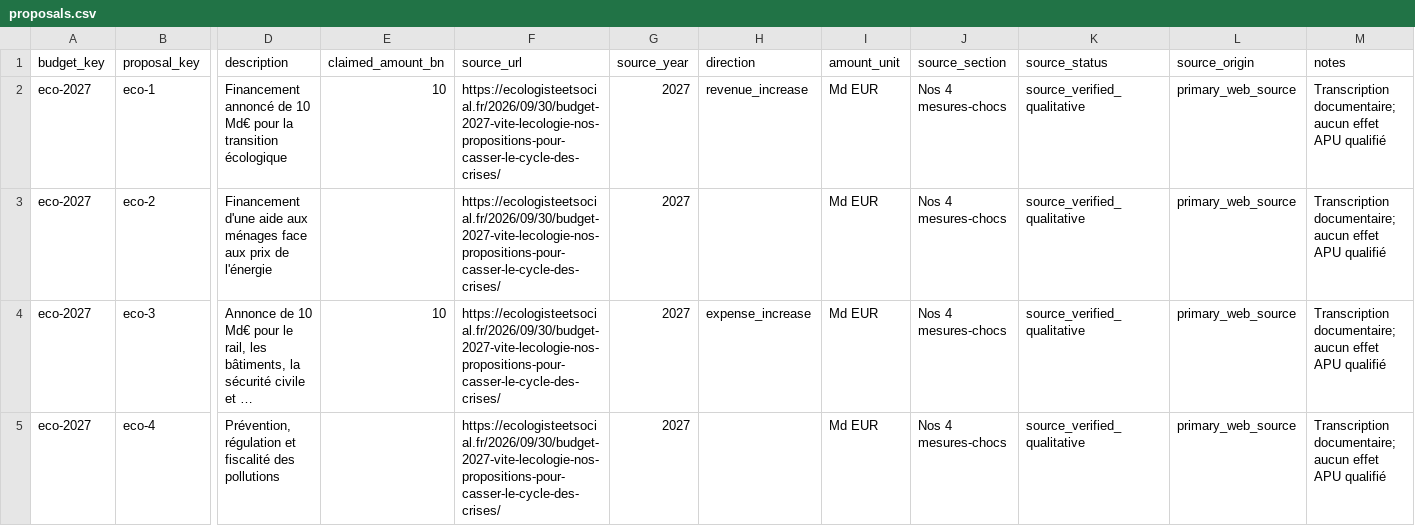
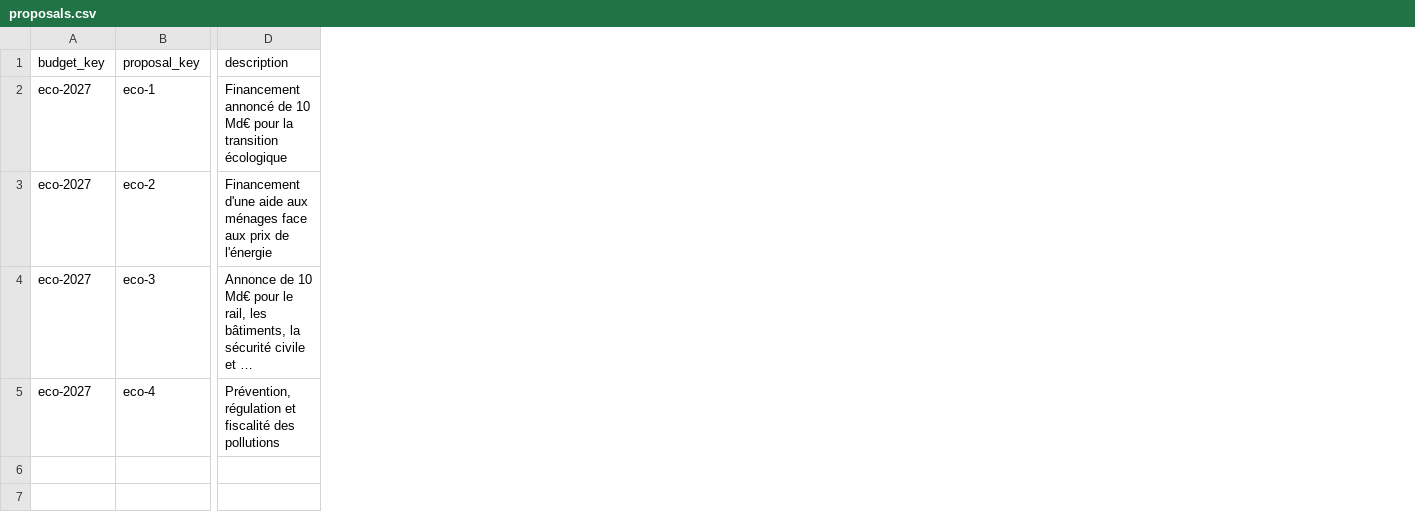
Before and after one commit to dsissoko/france-budget, a CSV file: data/programmes/eco/2027/proposals.csv, drawn as a sheet; only a part is shown, gaps mark what is left out; long unchanged cells end in …; the diff names each change by its address in the sheet, - before the commit and + after, or states it on an @@ line.

Commit message:
refactor(csv): normalize proposals for eco/2027

```diff
--- a/data/programmes/eco/2027/proposals.csv
+++ b/data/programmes/eco/2027/proposals.csv
-column E (claimed_amount_bn), rows 2-4: 10 |  | 10
-column F (source_url), rows 2-5: all https://ecologisteetsocial.fr/2026/09/30/budget-2027-vite-lecologie-nos-propositions-pour-casser-le-cycle-des-crises/
-column G (source_year), rows 2-5: all 2027
-column H (direction), rows 2-4: revenue_increase |  | expense_increase
-column I (amount_unit), rows 2-5: all Md EUR
-column J (source_section), rows 2-5: all Nos 4 mesures-chocs
-column K (source_status), rows 2-5: all source_verified_qualitative
-column L (source_origin), rows 2-5: all primary_web_source
-column M (notes), rows 2-5: all Transcription documentaire; aucun effet APU qualifié
```
